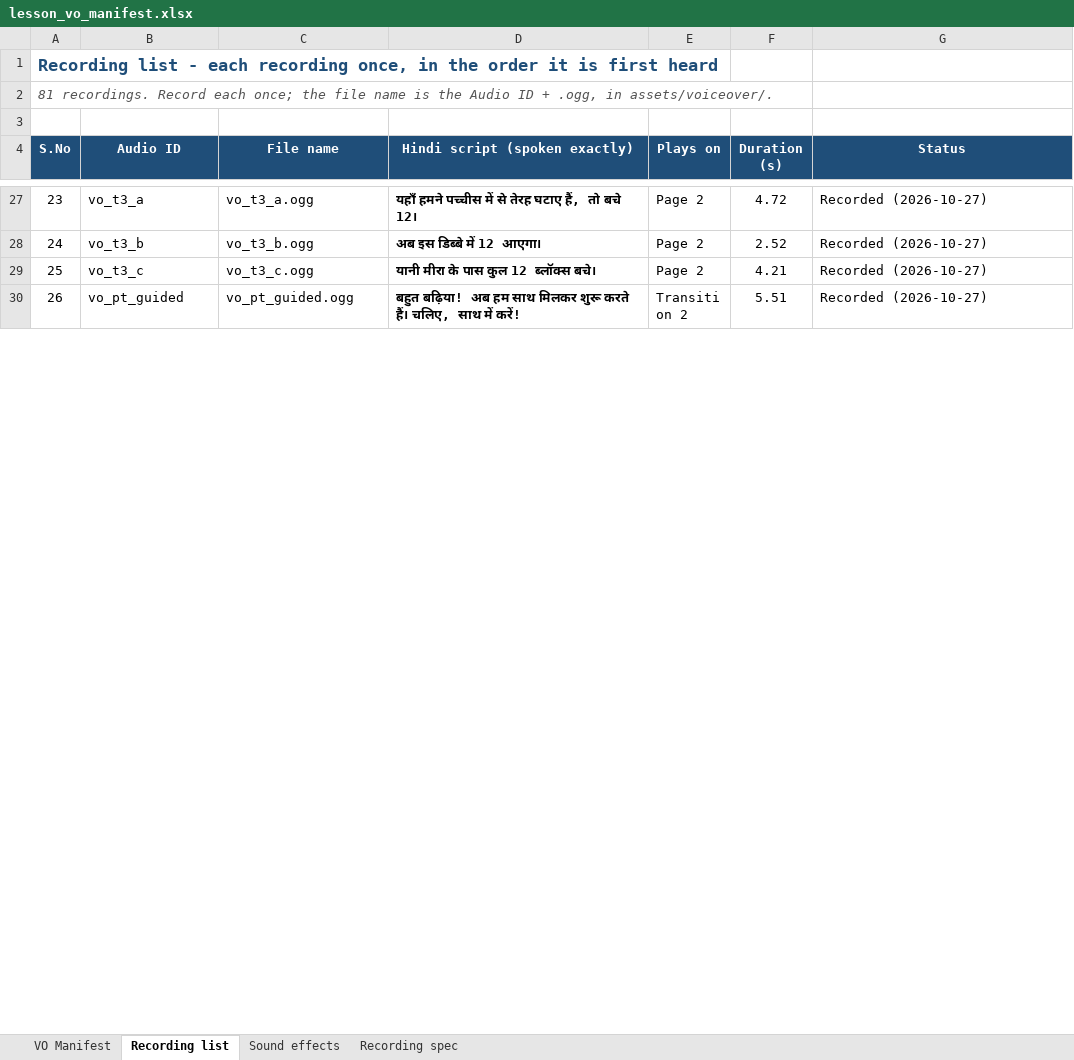
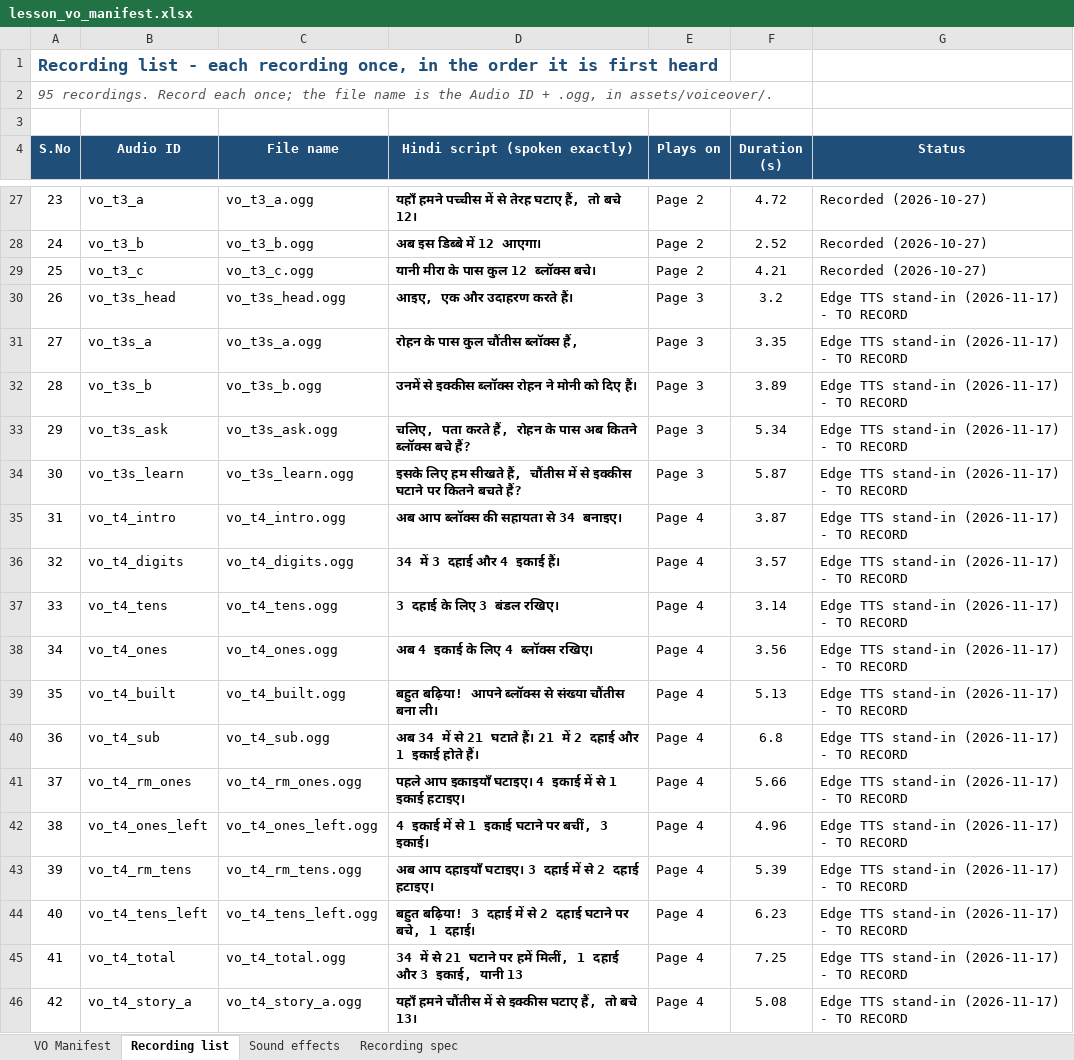
Before and after one commit to CodeWithPiyush0/MTG2A01_L04_S01-File6-, an Excel workbook: lesson_vo_manifest.xlsx, sheet Recording list, drawn as a sheet; only a part is shown, gaps mark what is left out; the shorter side is filled out with more unchanged rows; values as stored, in another font and other column widths than the file's, no borders; the diff covers the shown part only; the diff names each change by its address in the sheet, - before the commit and + after, or states it on an @@ line.

```diff
--- a/lesson_vo_manifest.xlsx (sheet Recording list)
+++ b/lesson_vo_manifest.xlsx (sheet Recording list)
@@ column A (S.No) renumbered from row 2 down @@
+row 30: 26 | vo_t3s_head | vo_t3s_head.ogg | आइए, एक और उदाहरण करते हैं। | Page 3 | 3.2 | Edge TTS stand-in (2026-11-17) - TO RECORD
+row 31: 27 | vo_t3s_a | vo_t3s_a.ogg | रोहन के पास कुल चौंतीस ब्लॉक्स हैं, | Page 3 | 3.35 | Edge TTS stand-in (2026-11-17) - TO RECORD
+row 32: 28 | vo_t3s_b | vo_t3s_b.ogg | उनमें से इक्कीस ब्लॉक्स रोहन ने मोनी को दिए हैं। | Page 3 | 3.89 | Edge TTS stand-in (2026-11-17) - TO RECORD
+row 33: 29 | vo_t3s_ask | vo_t3s_ask.ogg | चलिए, पता करते हैं, रोहन के पास अब कितने ब्लॉक्स बचे हैं? | Page 3 | 5.34 | Edge TTS stand-in (2026-11-17) - TO RECORD
+row 34: 30 | vo_t3s_learn | vo_t3s_learn.ogg | इसके लिए हम सीखते हैं, चौंतीस में से इक्कीस घटाने पर कितने बचते हैं? | Page 3 | 5.87 | Edge TTS stand-in (2026-11-17) - TO RECORD
+row 35: 31 | vo_t4_intro | vo_t4_intro.ogg | अब आप ब्लॉक्स की सहायता से 34 बनाइए। | Page 4 | 3.87 | Edge TTS stand-in (2026-11-17) - TO RECORD
+row 36: 32 | vo_t4_digits | vo_t4_digits.ogg | 34 में 3 दहाई और 4 इकाई हैं। | Page 4 | 3.57 | Edge TTS stand-in (2026-11-17) - TO RECORD
+row 37: 33 | vo_t4_tens | vo_t4_tens.ogg | 3 दहाई के लिए 3 बंडल रखिए। | Page 4 | 3.14 | Edge TTS stand-in (2026-11-17) - TO RECORD
+row 38: 34 | vo_t4_ones | vo_t4_ones.ogg | अब 4 इकाई के लिए 4 ब्लॉक्स रखिए। | Page 4 | 3.56 | Edge TTS stand-in (2026-11-17) - TO RECORD
+row 39: 35 | vo_t4_built | vo_t4_built.ogg | बहुत बढ़िया! आपने ब्लॉक्स से संख्या चौंतीस बना ली। | Page 4 | 5.13 | Edge TTS stand-in (2026-11-17) - TO RECORD
+row 40: 36 | vo_t4_sub | vo_t4_sub.ogg | अब 34 में से 21 घटाते हैं। 21 में 2 दहाई और 1 इकाई होते हैं। | Page 4 | 6.8 | Edge TTS stand-in (2026-11-17) - TO RECORD
+row 41: 37 | vo_t4_rm_ones | vo_t4_rm_ones.ogg | पहले आप इकाइयाँ घटाइए। 4 इकाई में से 1 इकाई हटाइए। | Page 4 | 5.66 | Edge TTS stand-in (2026-11-17) - TO RECORD
+row 42: 38 | vo_t4_ones_left | vo_t4_ones_left.ogg | 4 इकाई में से 1 इकाई घटाने पर बचीं, 3 इकाई। | Page 4 | 4.96 | Edge TTS stand-in (2026-11-17) - TO RECORD
+row 43: 39 | vo_t4_rm_tens | vo_t4_rm_tens.ogg | अब आप दहाइयाँ घटाइए। 3 दहाई में से 2 दहाई हटाइए। | Page 4 | 5.39 | Edge TTS stand-in (2026-11-17) - TO RECORD
+row 44: 40 | vo_t4_tens_left | vo_t4_tens_left.ogg | बहुत बढ़िया! 3 दहाई में से 2 दहाई घटाने पर बचे, 1 दहाई। | Page 4 | 6.23 | Edge TTS stand-in (2026-11-17) - TO RECORD
+row 45: 41 | vo_t4_total | vo_t4_total.ogg | 34 में से 21 घटाने पर हमें मिलीं, 1 दहाई और 3 इकाई, यानी 13 | Page 4 | 7.25 | Edge TTS stand-in (2026-11-17) - TO RECORD
+row 46: 42 | vo_t4_story_a | vo_t4_story_a.ogg | यहाँ हमने चौंतीस में से इक्कीस घटाए हैं, तो बचे 13। | Page 4 | 5.08 | Edge TTS stand-in (2026-11-17) - TO RECORD
```
Also changed, not shown: 7 added rows, 10 removed rows and 48 edited cells elsewhere in this sheet, sheet VO Manifest, sheet Recording spec, 50 other files.
